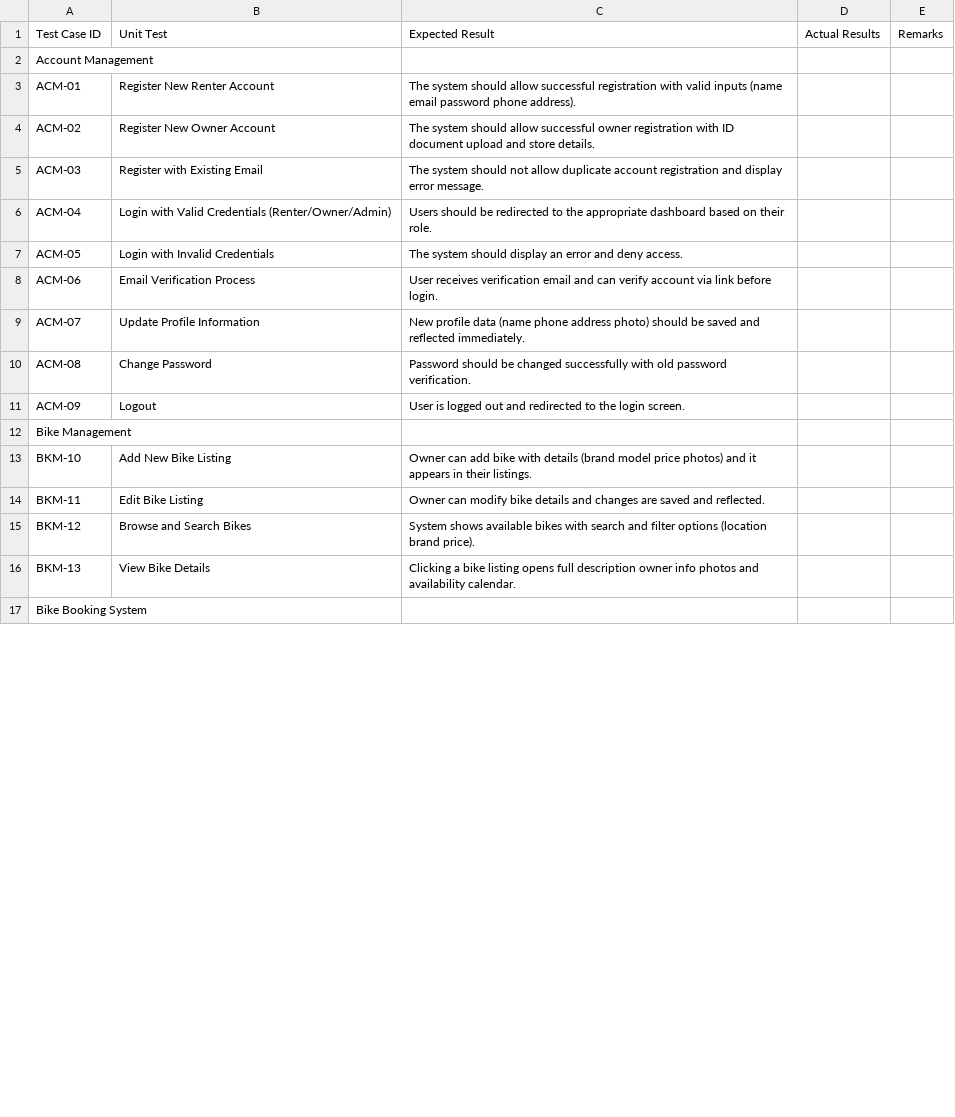
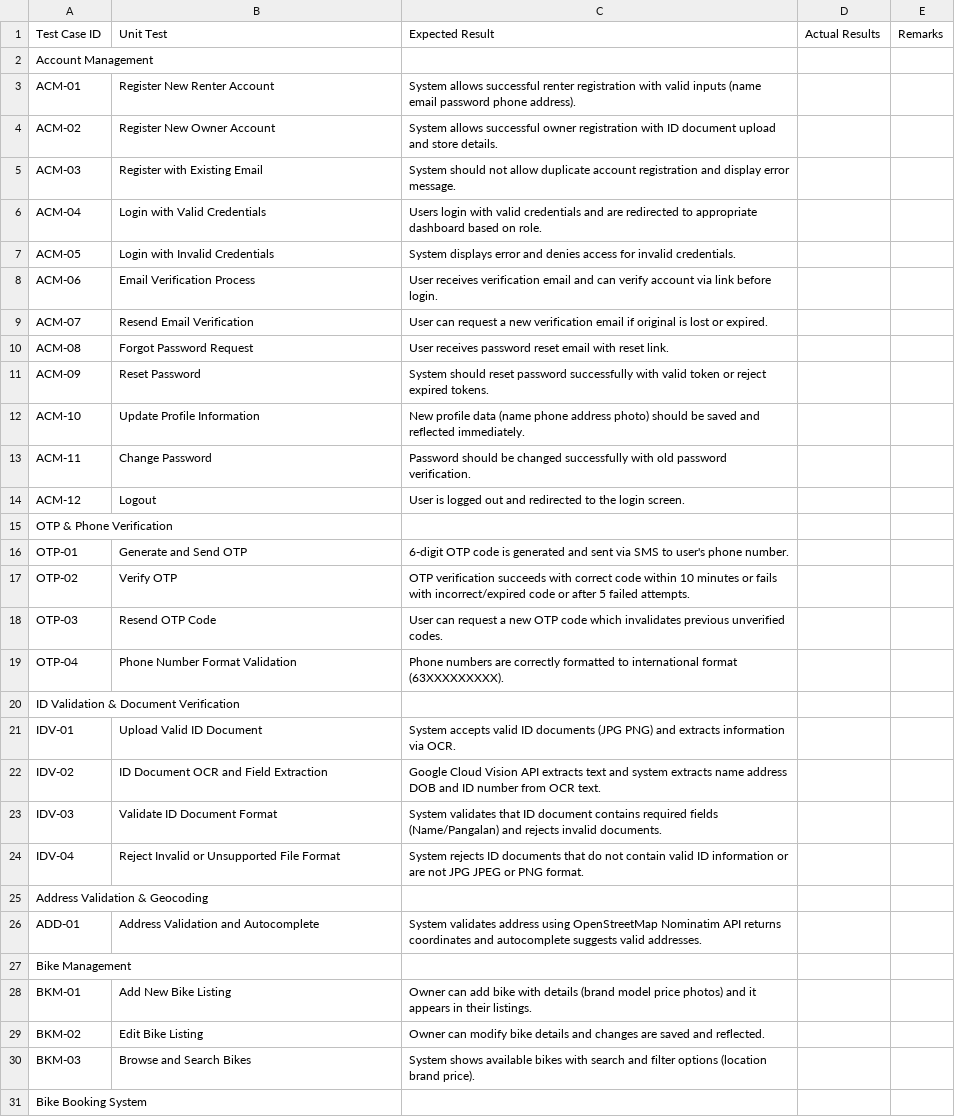
Before and after one commit to skullmatrix/BiketaBai, a CSV file: BiketaBai_Unit_Testing.csv, drawn as a sheet; only a part is shown; the diff covers the shown part only.

```diff
--- a/BiketaBai_Unit_Testing.csv
+++ b/BiketaBai_Unit_Testing.csv
@@ -2,16 +2,30 @@ Test Case ID,Unit Test,Expected Result,Actual Results,Remarks
 Account Management,,,,
-ACM-01,Register New Renter Account,The system should allow successful registration with valid inputs (name email password phone address).,,
-ACM-02,Register New Owner Account,The system should allow successful owner registration with ID document upload and store details.,,
-ACM-03,Register with Existing Email,The system should not allow duplicate account registration and display error message.,,
-ACM-04,Login with Valid Credentials (Renter/Owner/Admin),Users should be redirected to the appropriate dashboard based on their role.,,
-ACM-05,Login with Invalid Credentials,The system should display an error and deny access.,,
+ACM-01,Register New Renter Account,System allows successful renter registration with valid inputs (name email password phone address).,,
+ACM-02,Register New Owner Account,System allows successful owner registration with ID document upload and store details.,,
+ACM-03,Register with Existing Email,System should not allow duplicate account registration and display error message.,,
+ACM-04,Login with Valid Credentials,Users login with valid credentials and are redirected to appropriate dashboard based on role.,,
+ACM-05,Login with Invalid Credentials,System displays error and denies access for invalid credentials.,,
 ACM-06,Email Verification Process,User receives verification email and can verify account via link before login.,,
-ACM-07,Update Profile Information,New profile data (name phone address photo) should be saved and reflected immediately.,,
-ACM-08,Change Password,Password should be changed successfully with old password verification.,,
-ACM-09,Logout,User is logged out and redirected to the login screen.,,
+ACM-07,Resend Email Verification,User can request a new verification email if original is lost or expired.,,
+ACM-08,Forgot Password Request,User receives password reset email with reset link.,,
+ACM-09,Reset Password,System should reset password successfully with valid token or reject expired tokens.,,
+ACM-10,Update Profile Information,New profile data (name phone address photo) should be saved and reflected immediately.,,
+ACM-11,Change Password,Password should be changed successfully with old password verification.,,
+ACM-12,Logout,User is logged out and redirected to the login screen.,,
+OTP & Phone Verification,,,,
+OTP-01,Generate and Send OTP,6-digit OTP code is generated and sent via SMS to user's phone number.,,
+OTP-02,Verify OTP,OTP verification succeeds with correct code within 10 minutes or fails with incorrect/expired code or after 5 failed attempts.,,
+OTP-03,Resend OTP Code,User can request a new OTP code which invalidates previous unverified codes.,,
+OTP-04,Phone Number Format Validation,Phone numbers are correctly formatted to international format (63XXXXXXXXX).,,
+ID Validation & Document Verification,,,,
+IDV-01,Upload Valid ID Document,System accepts valid ID documents (JPG PNG) and extracts information via OCR.,,
+IDV-02,ID Document OCR and Field Extraction,Google Cloud Vision API extracts text and system extracts name address DOB and ID number from OCR text.,,
+IDV-03,Validate ID Document Format,System validates that ID document contains required fields (Name/Pangalan) and rejects invalid documents.,,
+IDV-04,Reject Invalid or Unsupported File Format,System rejects ID documents that do not contain valid ID information or are not JPG JPEG or PNG format.,,
+Address Validation & Geocoding,,,,
+ADD-01,Address Validation and Autocomplete,System validates address using OpenStreetMap Nominatim API returns coordinates and autocomplete suggests valid addresses.,,
 Bike Management,,,,
-BKM-10,Add New Bike Listing,Owner can add bike with details (brand model price photos) and it appears in their listings.,,
-BKM-11,Edit Bike Listing,Owner can modify bike details and changes are saved and reflected.,,
-BKM-12,Browse and Search Bikes,System shows available bikes with search and filter options (location brand price).,,
-BKM-13,View Bike Details,Clicking a bike listing opens full description owner info photos and availability calendar.,,
+BKM-01,Add New Bike Listing,Owner can add bike with details (brand model price photos) and it appears in their listings.,,
+BKM-02,Edit Bike Listing,Owner can modify bike details and changes are saved and reflected.,,
+BKM-03,Browse and Search Bikes,System shows available bikes with search and filter options (location brand price).,,
 Bike Booking System,,,,
```
Also changed, not shown: 3 added rows, 34 removed rows and 9 edited cells elsewhere in this file, 21 other files.
